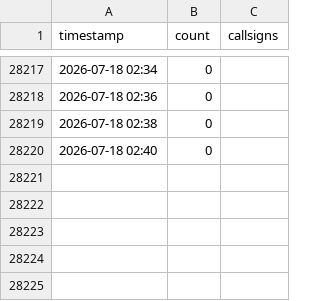
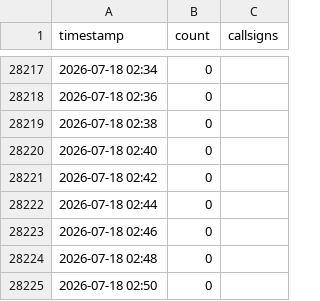
Before and after one commit to chwojka/bobingen-tracker, a CSV file: data/flights.csv, drawn as a sheet; only a part is shown, gaps mark what is left out.

Commit message:
Update: 2026-07-18 02:50 UTC

```diff
--- a/data/flights.csv
+++ b/data/flights.csv
@@ -28220 +28220,6 @@ timestamp,count,callsigns
 2026-07-18 02:40,0,
+2026-07-18 02:42,0,
+2026-07-18 02:44,0,
+2026-07-18 02:46,0,
+2026-07-18 02:48,0,
+2026-07-18 02:50,0,
```
